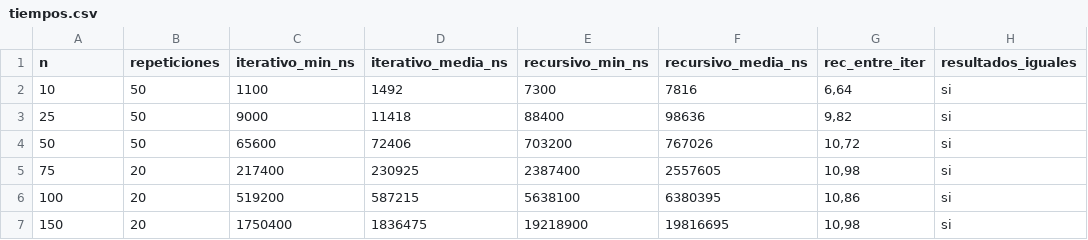
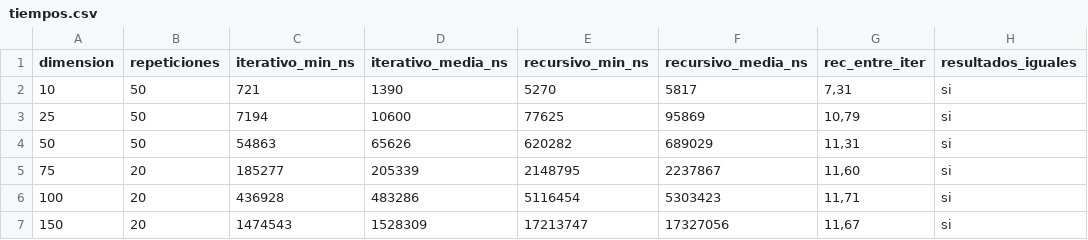
Before and after one commit to SergioIzq/ALG1-EPDs, a CSV file: EPD04/resultados/tiempos.csv, drawn as a sheet; only a part is shown; the diff covers the shown part only.

```diff
--- a/EPD04/resultados/tiempos.csv
+++ b/EPD04/resultados/tiempos.csv
@@ -1,7 +1,7 @@
-n;repeticiones;iterativo_min_ns;iterativo_media_ns;recursivo_min_ns;recursivo_media_ns;rec_entre_iter;resultados_iguales
-10;50;1100;1492;7300;7816;6,64;si
-25;50;9000;11418;88400;98636;9,82;si
-50;50;65600;72406;703200;767026;10,72;si
-75;20;217400;230925;2387400;2557605;10,98;si
-100;20;519200;587215;5638100;6380395;10,86;si
-150;20;1750400;1836475;19218900;19816695;10,98;si
+dimension;repeticiones;iterativo_min_ns;iterativo_media_ns;recursivo_min_ns;recursivo_media_ns;rec_entre_iter;resultados_iguales
+10;50;721;1390;5270;5817;7,31;si
+25;50;7194;10600;77625;95869;10,79;si
+50;50;54863;65626;620282;689029;11,31;si
+75;20;185277;205339;2148795;2237867;11,60;si
+100;20;436928;483286;5116454;5303423;11,71;si
+150;20;1474543;1528309;17213747;17327056;11,67;si
```
Also changed, not shown: 40 edited cells elsewhere in this file, 14 other files.
